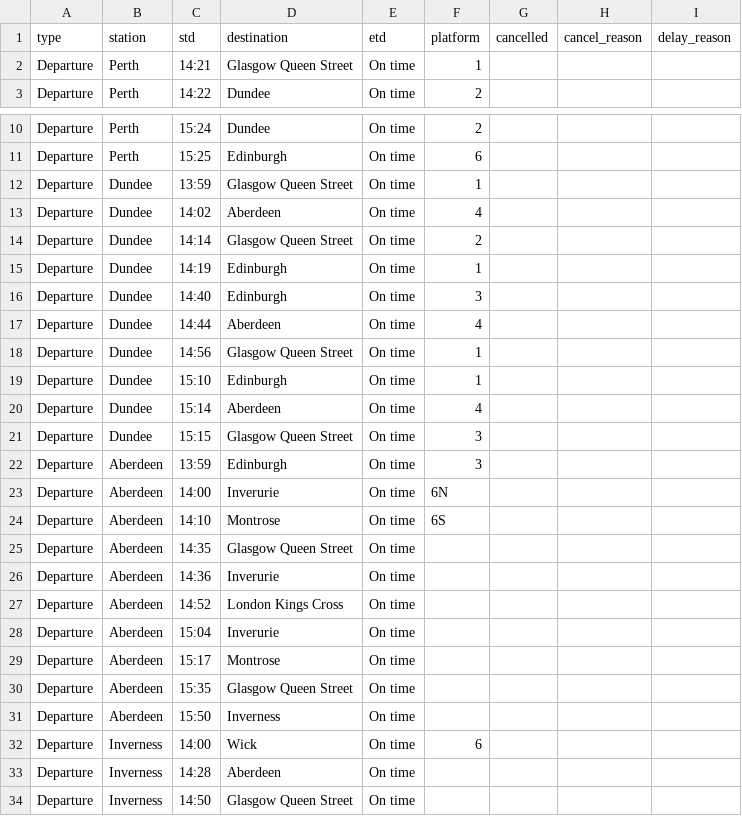
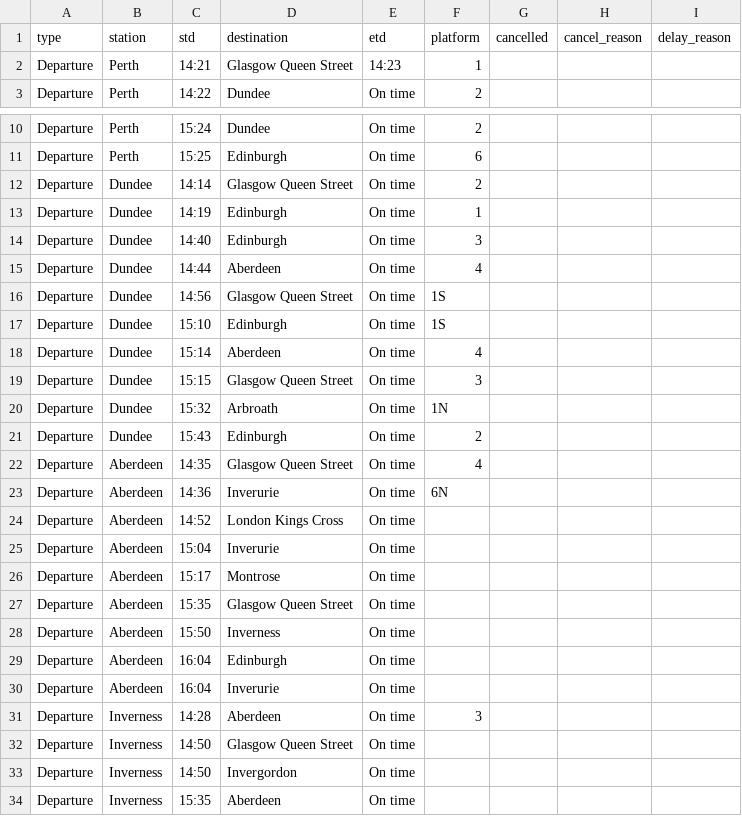
Before and after one commit to EmaSabl/trainTests, a CSV file: data/departures.csv, drawn as a sheet; only a part is shown, gaps mark what is left out; the shorter side is filled out with more unchanged rows.

```diff
--- a/data/departures.csv
+++ b/data/departures.csv
@@ -1,3 +1,3 @@
 type,station,std,destination,etd,platform,cancelled,cancel_reason,delay_reason
-Departure,Perth,14:21,Glasgow Queen Street,On time,1,,,
+Departure,Perth,14:21,Glasgow Queen Street,14:23,1,,,
 Departure,Perth,14:22,Dundee,On time,2,,,
@@ -11,4 +11,2 @@ Departure,Perth,15:24,Dundee,On time,2,,,
 Departure,Perth,15:25,Edinburgh,On time,6,,,
-Departure,Dundee,13:59,Glasgow Queen Street,On time,1,,,
-Departure,Dundee,14:02,Aberdeen,On time,4,,,
 Departure,Dundee,14:14,Glasgow Queen Street,On time,2,,,
@@ -17,11 +15,10 @@ Departure,Dundee,14:40,Edinburgh,On time,3,,,
 Departure,Dundee,14:44,Aberdeen,On time,4,,,
-Departure,Dundee,14:56,Glasgow Queen Street,On time,1,,,
-Departure,Dundee,15:10,Edinburgh,On time,1,,,
+Departure,Dundee,14:56,Glasgow Queen Street,On time,1S,,,
+Departure,Dundee,15:10,Edinburgh,On time,1S,,,
 Departure,Dundee,15:14,Aberdeen,On time,4,,,
 Departure,Dundee,15:15,Glasgow Queen Street,On time,3,,,
-Departure,Aberdeen,13:59,Edinburgh,On time,3,,,
-Departure,Aberdeen,14:00,Inverurie,On time,6N,,,
-Departure,Aberdeen,14:10,Montrose,On time,6S,,,
-Departure,Aberdeen,14:35,Glasgow Queen Street,On time,,,,
-Departure,Aberdeen,14:36,Inverurie,On time,,,,
+Departure,Dundee,15:32,Arbroath,On time,1N,,,
+Departure,Dundee,15:43,Edinburgh,On time,2,,,
+Departure,Aberdeen,14:35,Glasgow Queen Street,On time,4,,,
+Departure,Aberdeen,14:36,Inverurie,On time,6N,,,
 Departure,Aberdeen,14:52,London Kings Cross,On time,,,,
@@ -31,4 +28,5 @@ Departure,Aberdeen,15:35,Glasgow Queen Street,On time,,,,
 Departure,Aberdeen,15:50,Inverness,On time,,,,
-Departure,Inverness,14:00,Wick,On time,6,,,
-Departure,Inverness,14:28,Aberdeen,On time,,,,
+Departure,Aberdeen,16:04,Edinburgh,On time,,,,
+Departure,Aberdeen,16:04,Inverurie,On time,,,,
+Departure,Inverness,14:28,Aberdeen,On time,3,,,
 Departure,Inverness,14:50,Glasgow Queen Street,On time,,,,
```
Also changed, not shown: data/arrivals.csv.
